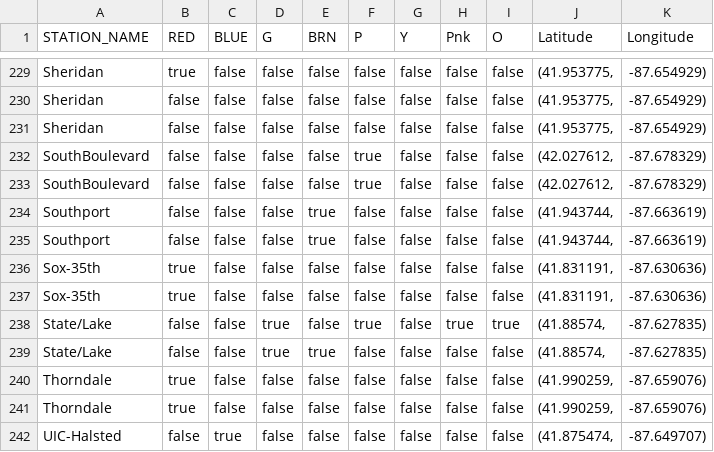
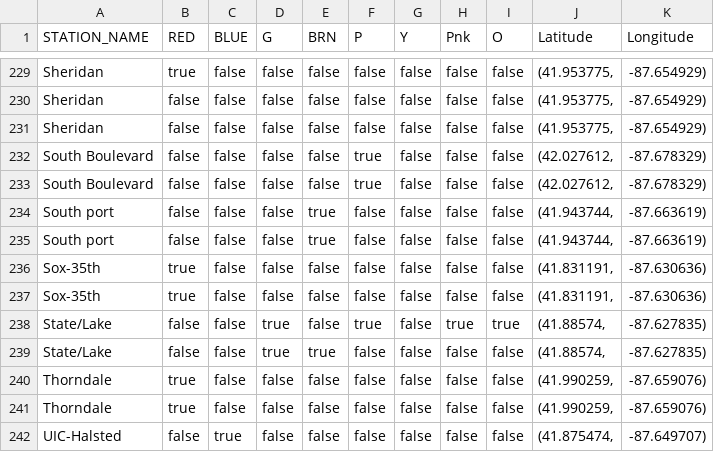
Before and after one commit to ddpalacios/Android-Live-Tracker, a CSV file: app/src/main/res/raw/train_stations.csv, drawn as a sheet; only a part is shown, gaps mark what is left out.

```diff
--- a/app/src/main/res/raw/train_stations.csv
+++ b/app/src/main/res/raw/train_stations.csv
@@ -231,6 +231,6 @@ Sheridan,false,false,false,false,false,false,false,false,"(41.953775,",-87.65492
 Sheridan,false,false,false,false,false,false,false,false,"(41.953775,",-87.654929)
-SouthBoulevard,false,false,false,false,true,false,false,false,"(42.027612,",-87.678329)
-SouthBoulevard,false,false,false,false,true,false,false,false,"(42.027612,",-87.678329)
-Southport,false,false,false,true,false,false,false,false,"(41.943744,",-87.663619)
-Southport,false,false,false,true,false,false,false,false,"(41.943744,",-87.663619)
+South Boulevard,false,false,false,false,true,false,false,false,"(42.027612,",-87.678329)
+South Boulevard,false,false,false,false,true,false,false,false,"(42.027612,",-87.678329)
+South port,false,false,false,true,false,false,false,false,"(41.943744,",-87.663619)
+South port,false,false,false,true,false,false,false,false,"(41.943744,",-87.663619)
 Sox-35th,true,false,false,false,false,false,false,false,"(41.831191,",-87.630636)
```
Also changed, not shown: 6 other files.
